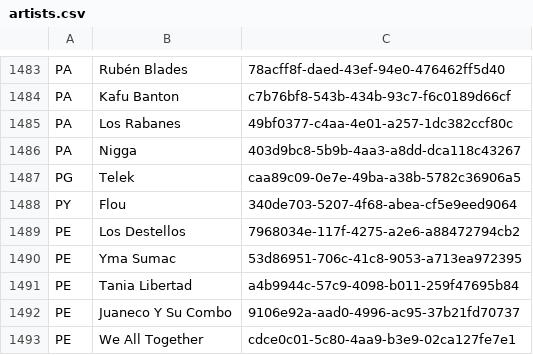
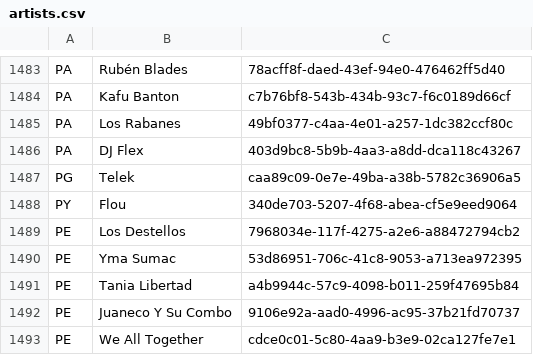
Before and after one commit to 6/GeoDJ, a CSV file: geodj/data/artists.csv, drawn as a sheet; only a part is shown, gaps mark what is left out.

Commit message:
use more unique name for DJ Flex

```diff
--- a/geodj/data/artists.csv
+++ b/geodj/data/artists.csv
@@ -1485,3 +1485,3 @@ PA,Kafu Banton,c7b76bf8-543b-434b-93c7-f6c0189d66cf
 PA,Los Rabanes,49bf0377-c4aa-4e01-a257-1dc382ccf80c
-PA,Nigga,403d9bc8-5b9b-4aa3-a8dd-dca118c43267
+PA,DJ Flex,403d9bc8-5b9b-4aa3-a8dd-dca118c43267
 PG,Telek,caa89c09-0e7e-49ba-a38b-5782c36906a5
```
